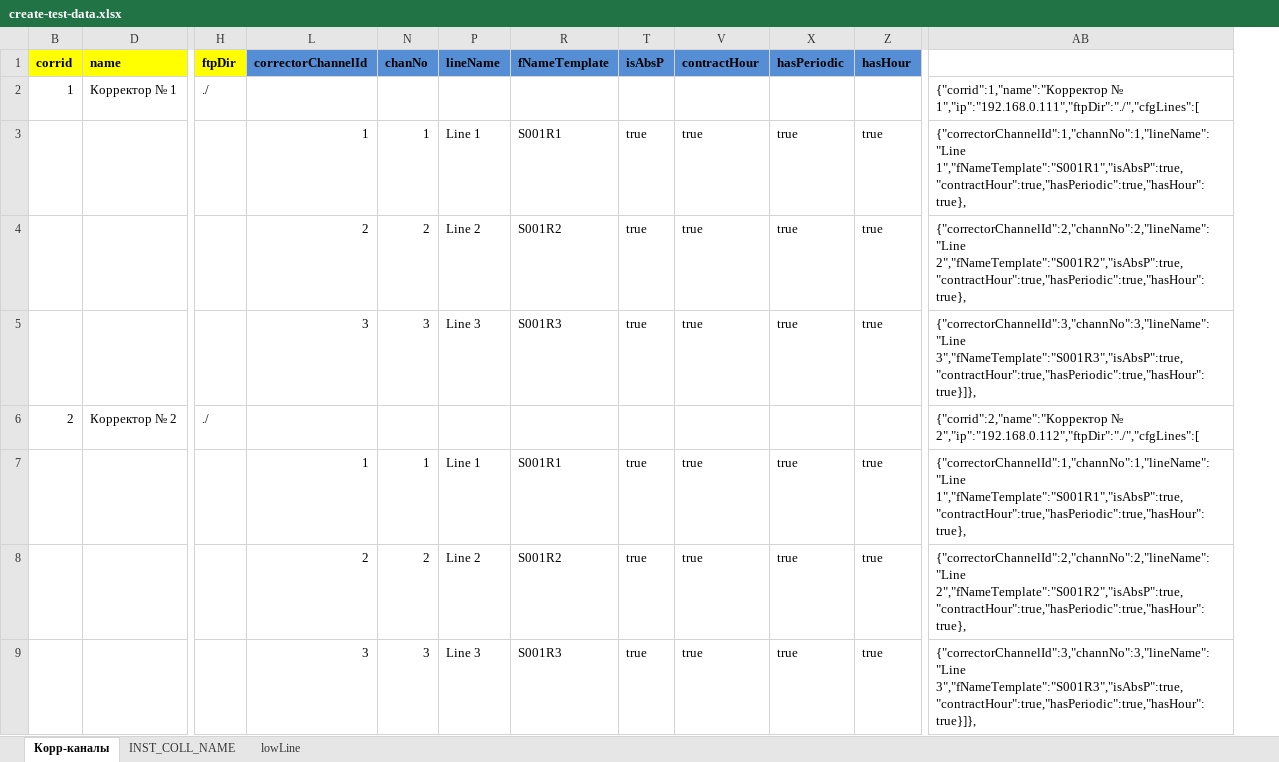
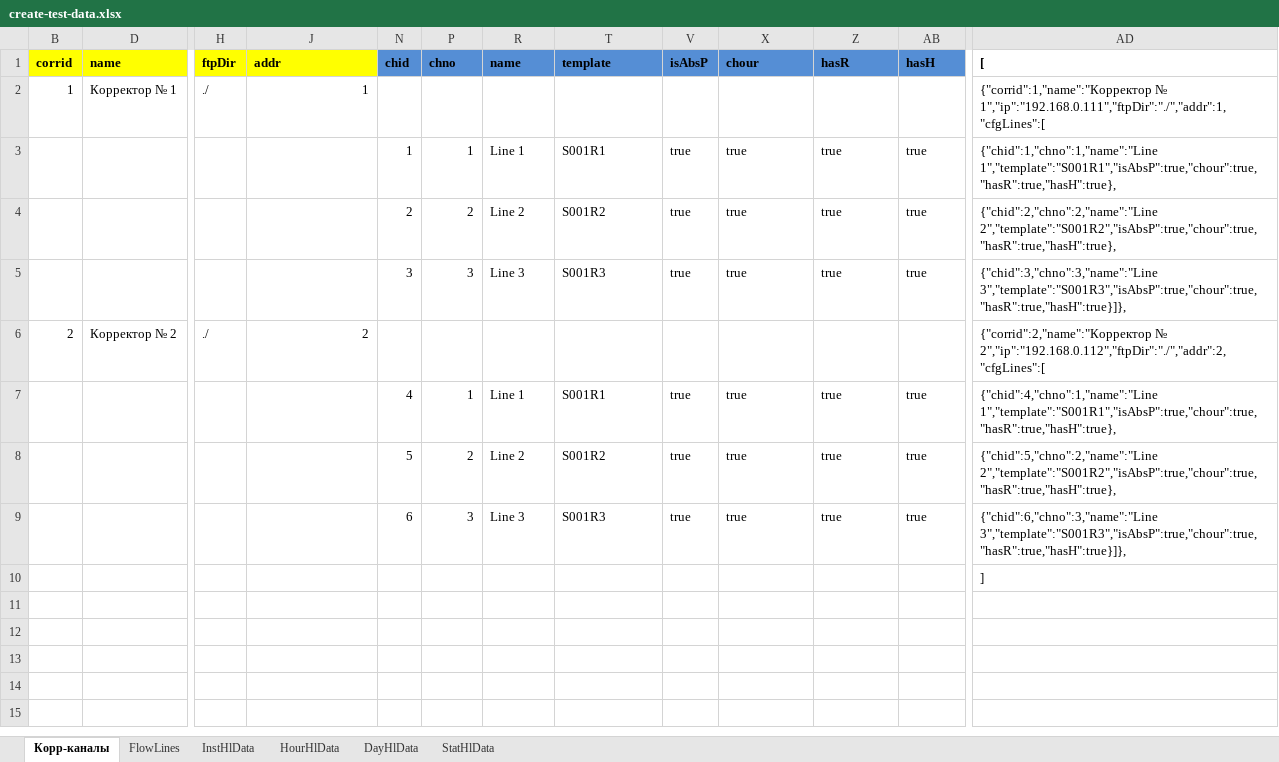
Before and after one commit to alehandro-777/oask-gtp-webapi, an Excel workbook: xls/create-test-data.xlsx, sheet Корр-каналы, drawn as a sheet; only a part is shown, gaps mark what is left out; values as stored, in another font and other column widths than the file's, no borders; removed rows and columns are numbered as before the commit, all else as after; rows hold the shown columns only; the diff names each change by its address in the sheet, - before the commit and + after, or states it on an @@ line.

Commit message:
cfg line calc

```diff
--- a/xls/create-test-data.xlsx (sheet Корр-каналы)
+++ b/xls/create-test-data.xlsx (sheet Корр-каналы)
-sheet tab: INST_COLL_NAME
+sheet tab: InstHlData
-sheet tab: lowLine
+sheet tab: FlowLines
+sheet tab: HourHlData
+sheet tab: DayHlData
+sheet tab: StatHlData
@@ sheet tab order changed: Корр-каналы | FlowLines | InstHlData | HourHlData | DayHlData | StatHlData @@
+column N (chid), rows 3-9: 1 | 2 | 3 |  | 4 | 5 | 6
-column AB, rows 2-9: {"corrid":1,"name":"Корректор № 1","ip":"192.168.0.111","ftpDir":"./","cfgLines":[ | {"correctorChannelId":1,"channNo":1,"lineName":"Line 1","fNameTemplate":"S001R1","isAbsP":true,"contractHour":true,"hasPeriodic":true,"hasHour":true}, | {"correctorChannelId":2,"channNo":2,"lineName":"Line 2","fNameTemplate":"S001R2","isAbsP":true,"contractHour":true,"hasPeriodic":true,"hasHour":true}, | {"correctorChannelId":3,"channNo":3,"lineName":"Line 3","fNameTemplate":"S001R3","isAbsP":true,"contractHour":true,"hasPeriodic":true,"hasHour":true}]}, | {"corrid":2,"name":"Корректор № 2","ip":"192.168.0.112","ftpDir":"./","cfgLines":[ | {"correctorChannelId":1,"channNo":1,"lineName":"Line 1","fNameTemplate":"S001R1","isAbsP":true,"contractHour":true,"hasPeriodic":true,"hasHour":true}, | {"correctorChannelId":2,"channNo":2,"lineName":"Line 2","fNameTemplate":"S001R2","isAbsP":true,"contractHour":true,"hasPeriodic":true,"hasHour":true}, | {"correctorChannelId":3,"channNo":3,"lineName":"Line 3","fNameTemplate":"S001R3","isAbsP":true,"contractHour":true,"hasPeriodic":true,"hasHour":true}]},
+column AD ([), rows 2-9: {"corrid":1,"name":"Корректор № 1","ip":"192.168.0.111","ftpDir":"./","addr":1,"cfgLines":[ | {"chid":1,"chno":1,"name":"Line 1","template":"S001R1","isAbsP":true,"chour":true,"hasR":true,"hasH":true}, | {"chid":2,"chno":2,"name":"Line 2","template":"S001R2","isAbsP":true,"chour":true,"hasR":true,"hasH":true}, | {"chid":3,"chno":3,"name":"Line 3","template":"S001R3","isAbsP":true,"chour":true,"hasR":true,"hasH":true}]}, | {"corrid":2,"name":"Корректор № 2","ip":"192.168.0.112","ftpDir":"./","addr":2,"cfgLines":[ | {"chid":4,"chno":1,"name":"Line 1","template":"S001R1","isAbsP":true,"chour":true,"hasR":true,"hasH":true}, | {"chid":5,"chno":2,"name":"Line 2","template":"S001R2","isAbsP":true,"chour":true,"hasR":true,"hasH":true}, | {"chid":6,"chno":3,"name":"Line 3","template":"S001R3","isAbsP":true,"chour":true,"hasR":true,"hasH":true}]},
-J1: correctorChannelId
+J1: addr
-J1 fill: #558ED5
+J1 fill: #FFFF00
-P1: chanNo
+P1: chno
-R1: lineName
+R1: name
-T1: fNameTemplate
+T1: template
-X1: contractHour
+X1: chour
-Z1: hasPeriodic
+Z1: hasR
-AB1: hasHour
+AB1: hasH
-J2 (addr): (empty)
+J2 (addr): 1
-J3 (addr): 1
+J3 (addr): (empty)
-J4 (addr): 2
+J4 (addr): (empty)
-J5 (addr): 3
+J5 (addr): (empty)
-J6 (addr): (empty)
+J6 (addr): 2
-J7 (addr): 1
+J7 (addr): (empty)
-J8 (addr): 2
+J8 (addr): (empty)
-J9 (addr): 3
+J9 (addr): (empty)
+row 10:  |  |  |  |  |  |  |  |  |  |  |  | ]
```
Also changed, not shown: sheet FlowLines, sheet InstHlData, hidden cells, 3 other files.
